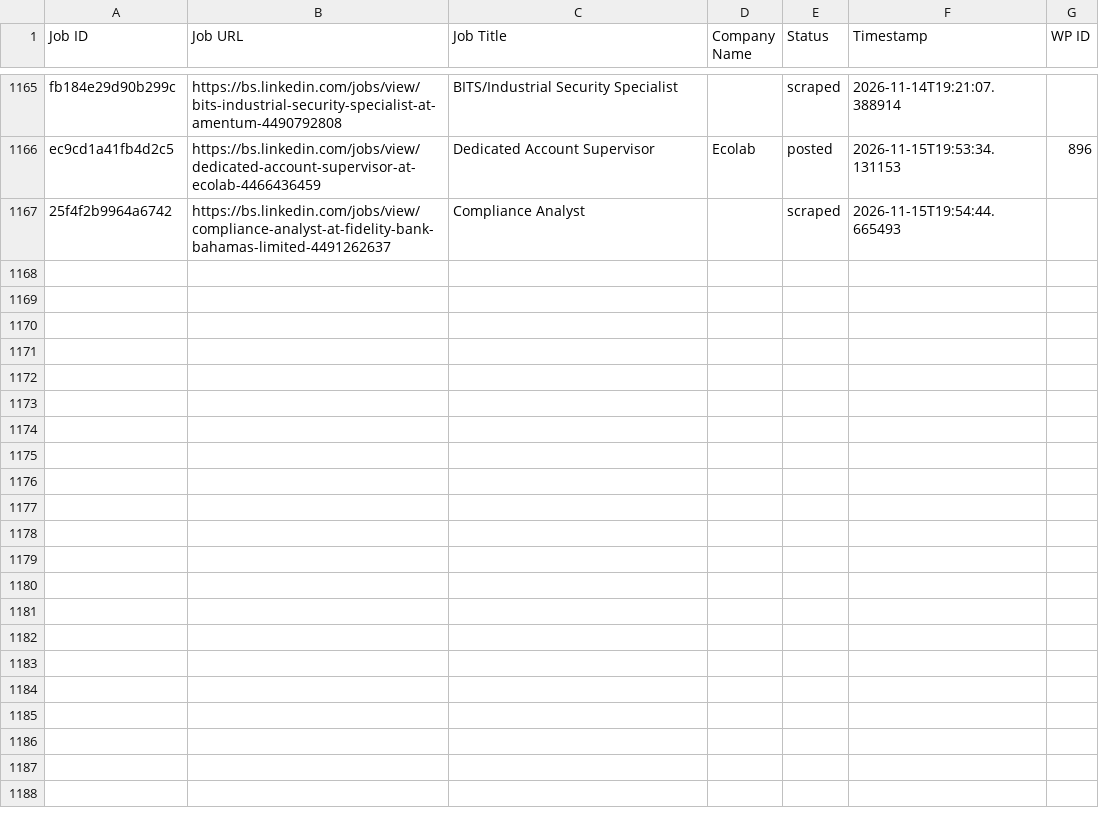
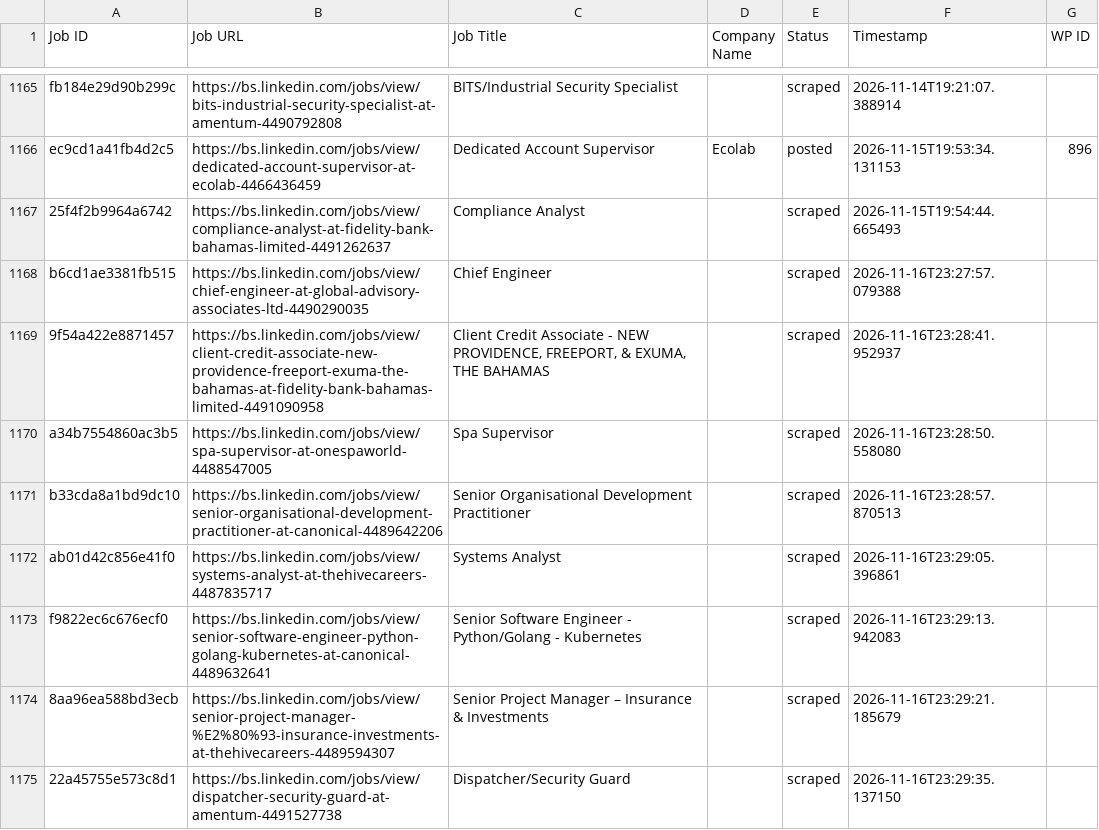
Before and after one commit to mimusdesign/bs, a CSV file: processed_jobs.csv, drawn as a sheet; only a part is shown, gaps mark what is left out.

```diff
--- a/processed_jobs.csv
+++ b/processed_jobs.csv
@@ -1167 +1167,9 @@ ec9cd1a41fb4d2c5,https://bs.linkedin.com/jobs/view/dedicated-account-supervisor-
 25f4f2b9964a6742,https://bs.linkedin.com/jobs/view/compliance-analyst-at-fidelity-bank-bahamas-limited-4491262637,Compliance Analyst,,scraped,2026-11-15T19:54:44.665493,
+b6cd1ae3381fb515,https://bs.linkedin.com/jobs/view/chief-engineer-at-global-advisory-associates-ltd-4490290035,Chief Engineer,,scraped,2026-11-16T23:27:57.079388,
+9f54a422e8871457,https://bs.linkedin.com/jobs/view/client-credit-associate-new-providence-freeport-exuma-the-bahamas-at-fidelity-bank-bahamas-limited-4491090958,"Client Credit Associate - NEW PROVIDENCE, FREEPORT, & EXUMA, THE BAHAMAS",,scraped,2026-11-16T23:28:41.952937,
+a34b7554860ac3b5,https://bs.linkedin.com/jobs/view/spa-supervisor-at-onespaworld-4488547005,Spa Supervisor,,scraped,2026-11-16T23:28:50.558080,
+b33cda8a1bd9dc10,https://bs.linkedin.com/jobs/view/senior-organisational-development-practitioner-at-canonical-4489642206,Senior Organisational Development Practitioner,,scraped,2026-11-16T23:28:57.870513,
+ab01d42c856e41f0,https://bs.linkedin.com/jobs/view/systems-analyst-at-thehivecareers-4487835717,Systems Analyst,,scraped,2026-11-16T23:29:05.396861,
+f9822ec6c676ecf0,https://bs.linkedin.com/jobs/view/senior-software-engineer-python-golang-kubernetes-at-canonical-4489632641,Senior Software Engineer - Python/Golang - Kubernetes,,scraped,2026-11-16T23:29:13.942083,
+8aa96ea588bd3ecb,https://bs.linkedin.com/jobs/view/senior-project-manager-%E2%80%93-insurance-investments-at-thehivecareers-4489594307,Senior Project Manager – Insurance & Investments,,scraped,2026-11-16T23:29:21.185679,
+22a45755e573c8d1,https://bs.linkedin.com/jobs/view/dispatcher-security-guard-at-amentum-4491527738,Dispatcher/Security Guard,,scraped,2026-11-16T23:29:35.137150,
```
